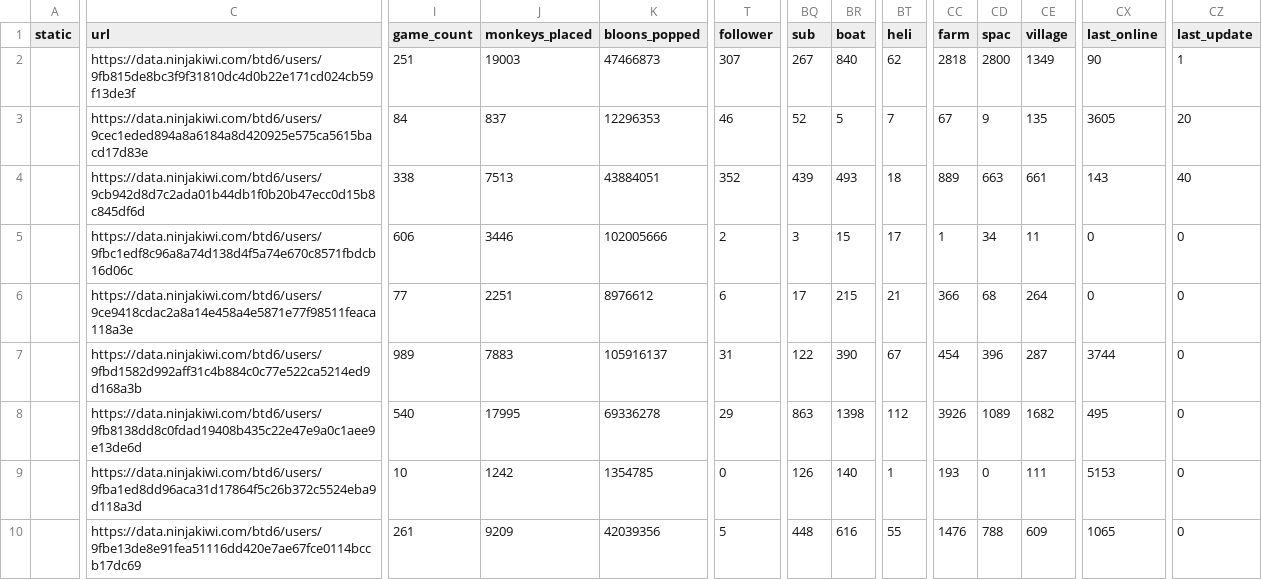
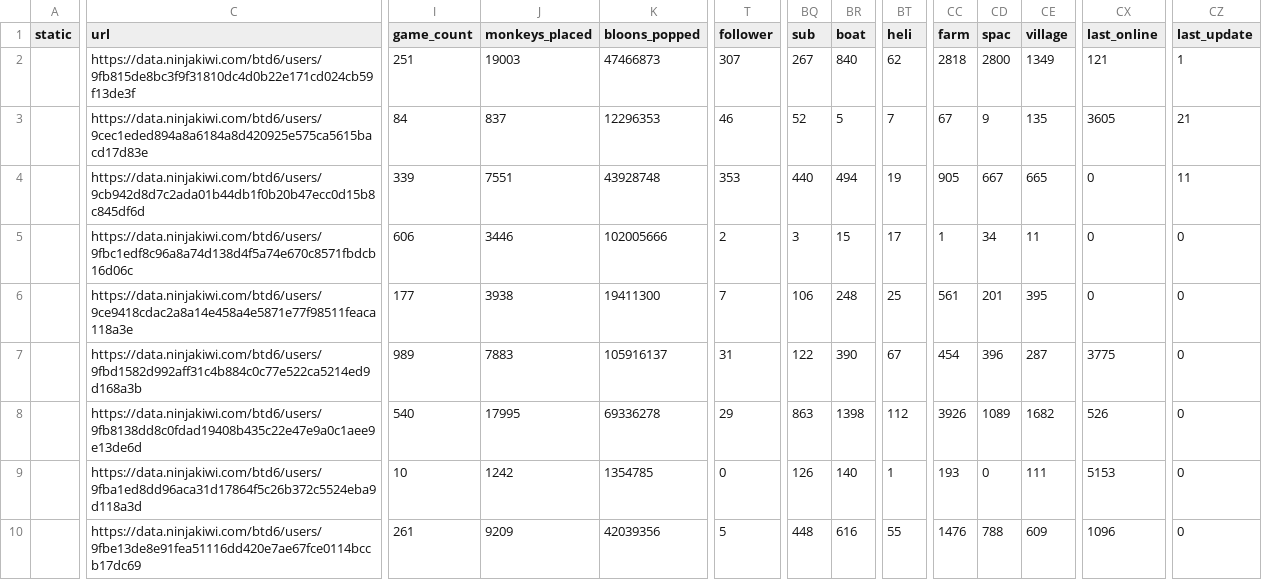
Before and after one commit to ducanup01/btd6boss, a CSV file: boss_elite_info.csv, drawn as a sheet; only a part is shown, gaps mark what is left out; the diff covers the shown part only; the diff names each change by its address in the sheet, - before the commit and + after, or states it on an @@ line.

Commit message:
automatic updater

```diff
--- a/boss_elite_info.csv
+++ b/boss_elite_info.csv
-CX2 (last_online): 90
+CX2 (last_online): 121
-CZ3 (last_update): 20
+CZ3 (last_update): 21
-I4 (game_count): 338
+I4 (game_count): 339
-J4 (monkeys_placed): 7513
+J4 (monkeys_placed): 7551
-K4 (bloons_popped): 43884051
+K4 (bloons_popped): 43928748
-T4 (follower): 352
+T4 (follower): 353
-BQ4 (sub): 439
+BQ4 (sub): 440
-BR4 (boat): 493
+BR4 (boat): 494
-BT4 (heli): 18
+BT4 (heli): 19
-CC4 (farm): 889
+CC4 (farm): 905
-CD4 (spac): 663
+CD4 (spac): 667
-CE4 (village): 661
+CE4 (village): 665
-CX4 (last_online): 143
+CX4 (last_online): 0
-CZ4 (last_update): 40
+CZ4 (last_update): 11
-I6 (game_count): 77
+I6 (game_count): 177
-J6 (monkeys_placed): 2251
+J6 (monkeys_placed): 3938
-K6 (bloons_popped): 8976612
+K6 (bloons_popped): 19411300
-T6 (follower): 6
+T6 (follower): 7
-BQ6 (sub): 17
+BQ6 (sub): 106
-BR6 (boat): 215
+BR6 (boat): 248
-BT6 (heli): 21
+BT6 (heli): 25
-CC6 (farm): 366
+CC6 (farm): 561
-CD6 (spac): 68
+CD6 (spac): 201
-CE6 (village): 264
+CE6 (village): 395
-CX7 (last_online): 3744
+CX7 (last_online): 3775
-CX8 (last_online): 495
+CX8 (last_online): 526
-CX10 (last_online): 1065
+CX10 (last_online): 1096
```
Also changed, not shown: 85 edited cells elsewhere in this file, boss_info.csv.
